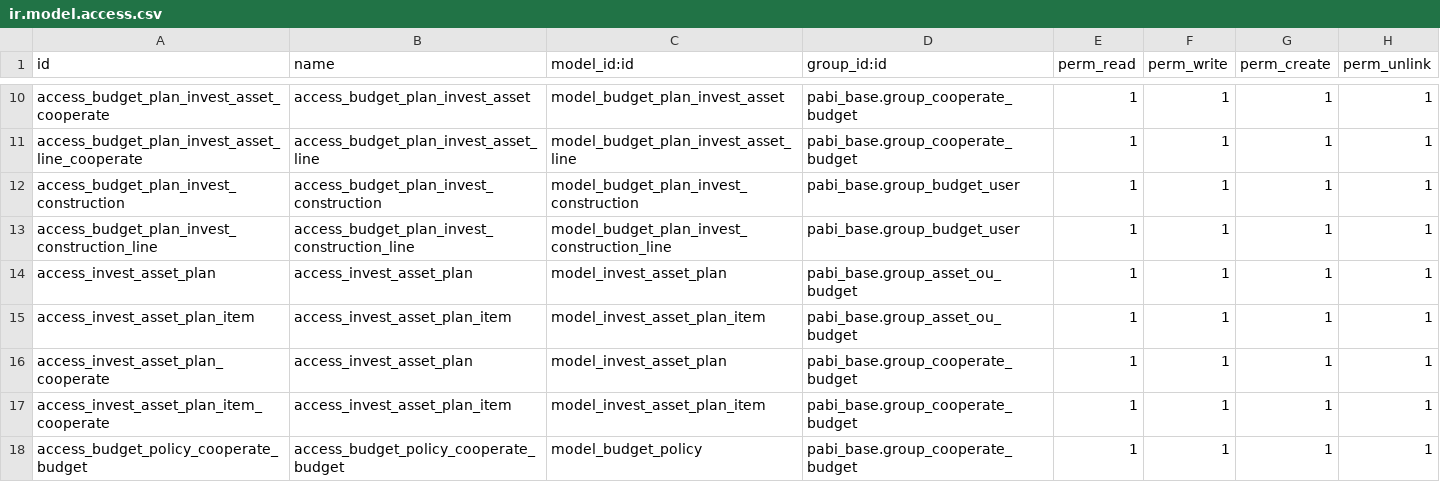
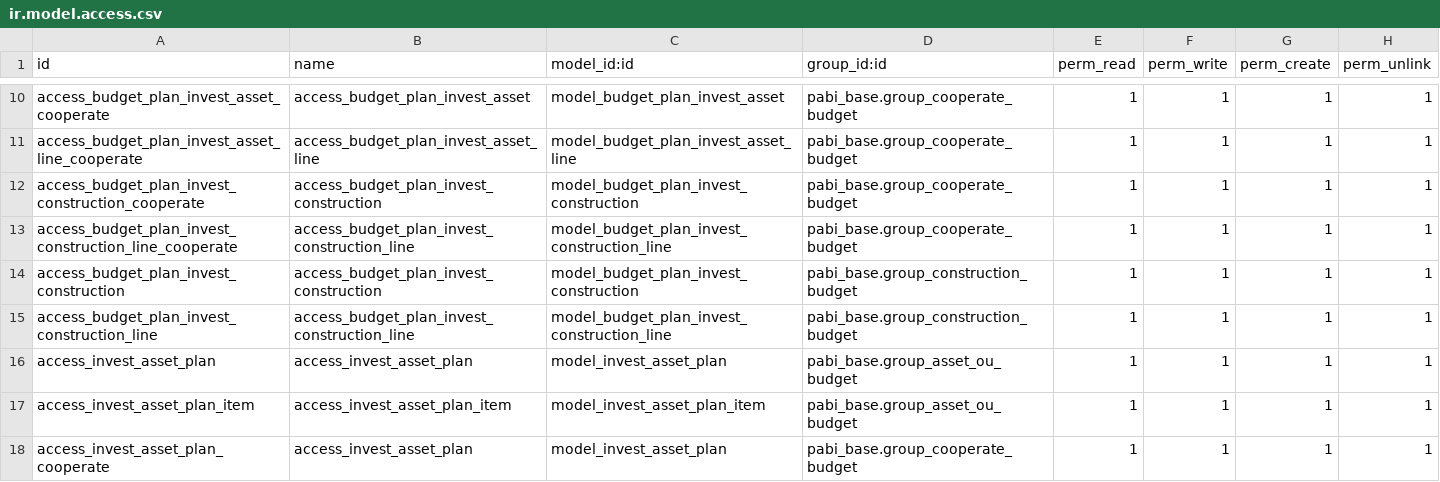
Before and after one commit to pabi2/pb2_addons, a CSV file: pabi_budget_plan/security/ir.model.access.csv, drawn as a sheet; only a part is shown, gaps mark what is left out; the shorter side is filled out with more unchanged rows.

```diff
--- a/pabi_budget_plan/security/ir.model.access.csv
+++ b/pabi_budget_plan/security/ir.model.access.csv
@@ -11,4 +11,6 @@ access_budget_plan_invest_asset_cooperate,access_budget_plan_invest_asset,model_
 access_budget_plan_invest_asset_line_cooperate,access_budget_plan_invest_asset_line,model_budget_plan_invest_asset_line,pabi_base.group_cooperate_budget,1,1,1,1
-access_budget_plan_invest_construction,access_budget_plan_invest_construction,model_budget_plan_invest_construction,pabi_base.group_budget_user,1,1,1,1
-access_budget_plan_invest_construction_line,access_budget_plan_invest_construction_line,model_budget_plan_invest_construction_line,pabi_base.group_budget_user,1,1,1,1
+access_budget_plan_invest_construction_cooperate,access_budget_plan_invest_construction,model_budget_plan_invest_construction,pabi_base.group_cooperate_budget,1,1,1,1
+access_budget_plan_invest_construction_line_cooperate,access_budget_plan_invest_construction_line,model_budget_plan_invest_construction_line,pabi_base.group_cooperate_budget,1,1,1,1
+access_budget_plan_invest_construction,access_budget_plan_invest_construction,model_budget_plan_invest_construction,pabi_base.group_construction_budget,1,1,1,1
+access_budget_plan_invest_construction_line,access_budget_plan_invest_construction_line,model_budget_plan_invest_construction_line,pabi_base.group_construction_budget,1,1,1,1
 access_invest_asset_plan,access_invest_asset_plan,model_invest_asset_plan,pabi_base.group_asset_ou_budget,1,1,1,1
```
Also changed, not shown: 4 other files.
